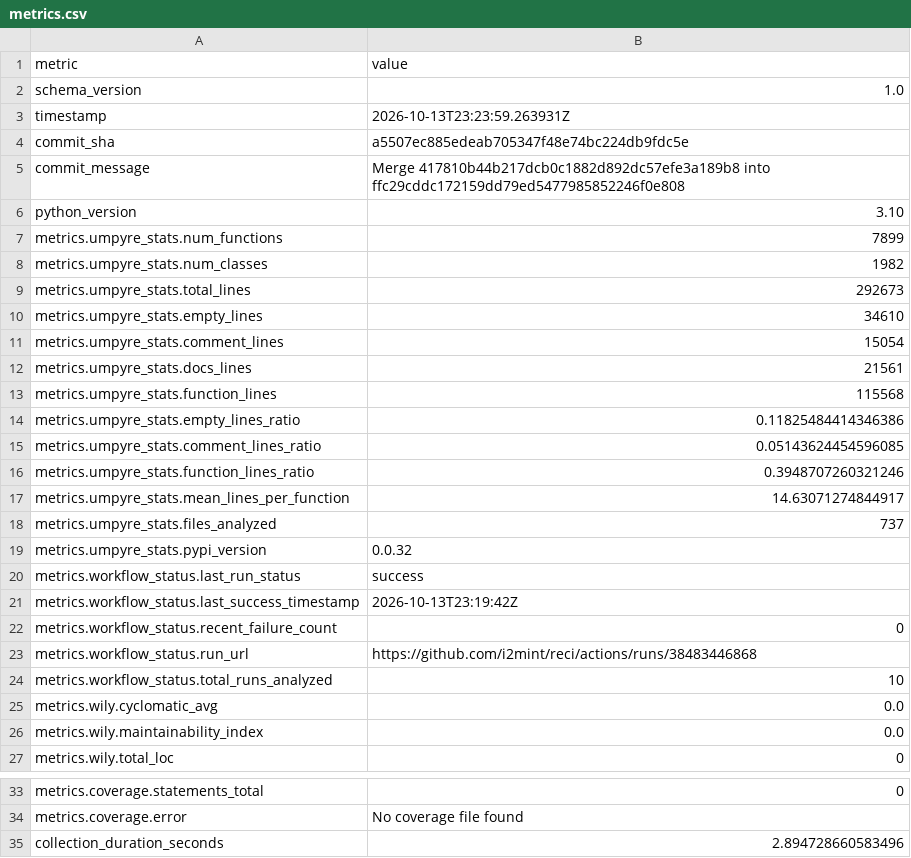
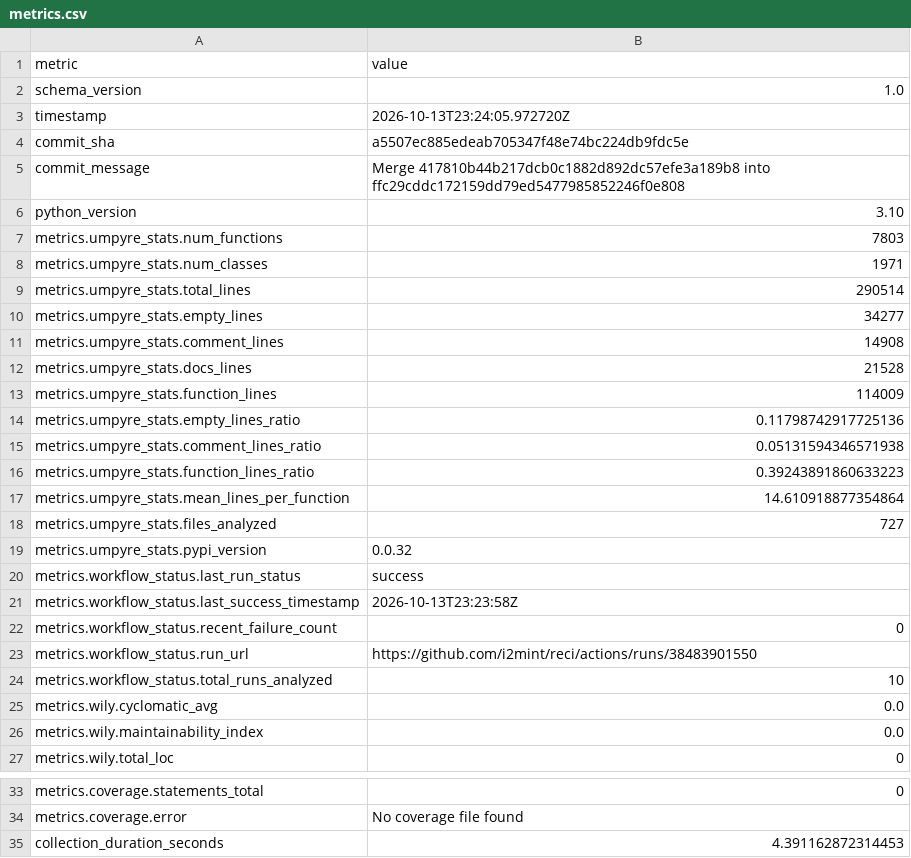
Before and after one commit to i2mint/reci, a CSV file: metrics.csv, drawn as a sheet; only a part is shown, gaps mark what is left out.

Commit message:
Update metrics for a5507ec

```diff
--- a/metrics.csv
+++ b/metrics.csv
@@ -2,3 +2,3 @@ metric,value
 schema_version,1.0
-timestamp,2026-10-13T23:23:59.263931Z
+timestamp,2026-10-13T23:24:05.972720Z
 commit_sha,a5507ec885edeab705347f48e74bc224db9fdc5e
@@ -6,19 +6,19 @@ commit_message,Merge 417810b44b217dcb0c1882d892dc57efe3a189b8 into ffc29cddc1721
 python_version,3.10
-metrics.umpyre_stats.num_functions,7899
-metrics.umpyre_stats.num_classes,1982
-metrics.umpyre_stats.total_lines,292673
-metrics.umpyre_stats.empty_lines,34610
-metrics.umpyre_stats.comment_lines,15054
-metrics.umpyre_stats.docs_lines,21561
-metrics.umpyre_stats.function_lines,115568
-metrics.umpyre_stats.empty_lines_ratio,0.11825484414346386
-metrics.umpyre_stats.comment_lines_ratio,0.05143624454596085
-metrics.umpyre_stats.function_lines_ratio,0.3948707260321246
-metrics.umpyre_stats.mean_lines_per_function,14.63071274844917
-metrics.umpyre_stats.files_analyzed,737
+metrics.umpyre_stats.num_functions,7803
+metrics.umpyre_stats.num_classes,1971
+metrics.umpyre_stats.total_lines,290514
+metrics.umpyre_stats.empty_lines,34277
+metrics.umpyre_stats.comment_lines,14908
+metrics.umpyre_stats.docs_lines,21528
+metrics.umpyre_stats.function_lines,114009
+metrics.umpyre_stats.empty_lines_ratio,0.11798742917725136
+metrics.umpyre_stats.comment_lines_ratio,0.05131594346571938
+metrics.umpyre_stats.function_lines_ratio,0.39243891860633223
+metrics.umpyre_stats.mean_lines_per_function,14.610918877354864
+metrics.umpyre_stats.files_analyzed,727
 metrics.umpyre_stats.pypi_version,0.0.32
 metrics.workflow_status.last_run_status,success
-metrics.workflow_status.last_success_timestamp,2026-10-13T23:19:42Z
+metrics.workflow_status.last_success_timestamp,2026-10-13T23:23:58Z
 metrics.workflow_status.recent_failure_count,0
-metrics.workflow_status.run_url,https://github.com/i2mint/reci/actions/runs/38483446868
+metrics.workflow_status.run_url,https://github.com/i2mint/reci/actions/runs/38483901550
 metrics.workflow_status.total_runs_analyzed,10
@@ -38,2 +38,2 @@ metrics.coverage.statements_total,0
 metrics.coverage.error,No coverage file found
-collection_duration_seconds,2.894728660583496
+collection_duration_seconds,4.391162872314453
```
Also changed, not shown: 2 other files.
